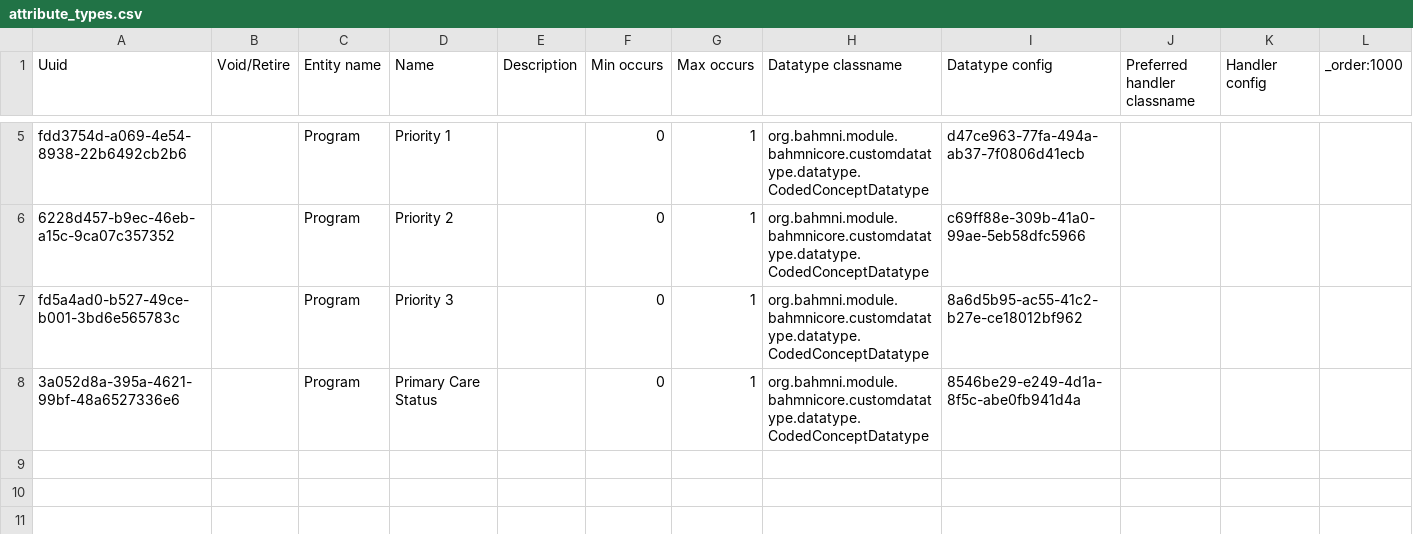
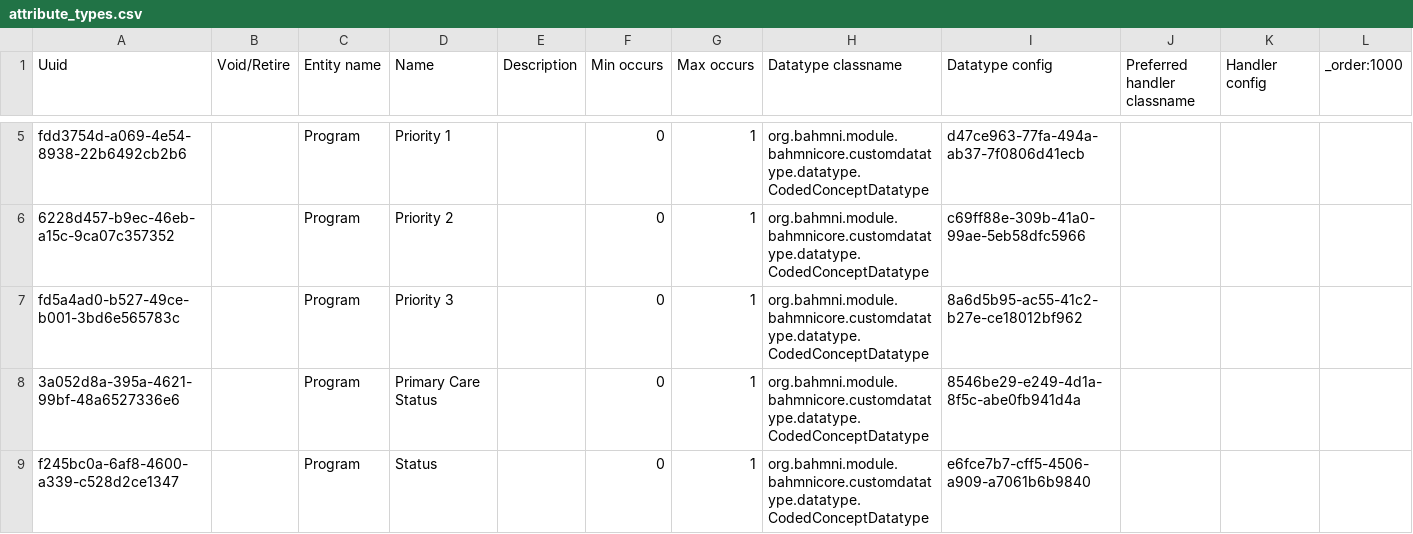
Before and after one commit to globalhealthcoalition/openmrs-config-ghc, a CSV file: configuration/attributetypes/attribute_types.csv, drawn as a sheet; only a part is shown, gaps mark what is left out; the diff names each change by its address in the sheet, - before the commit and + after, or states it on an @@ line.

```diff
--- a/configuration/attributetypes/attribute_types.csv
+++ b/configuration/attributetypes/attribute_types.csv
+row 9: f245bc0a-6af8-4600-a339-c528d2ce1347 |  | Program | Status |  | 0 | 1 | org.bahmni.module.bahmnicore.customdatatype.datatype.CodedConceptDatatype | e6fce7b7-cff5-4506-a909-a7061b6b9840
```
Also changed, not shown: configuration/concepts/program_attribute_types.csv, 2 other files.
